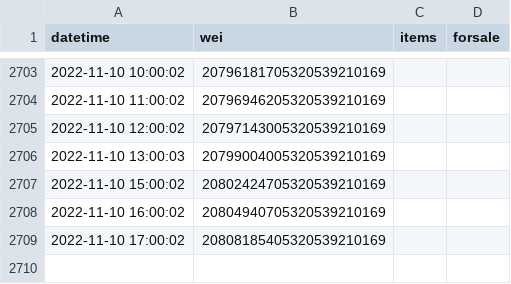
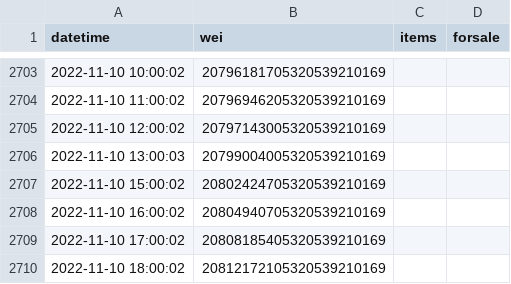
Before and after one commit to pconwell/gamestop-nft-data, a CSV file: gamestop_nft_data.csv, drawn as a sheet; only a part is shown, gaps mark what is left out.

Commit message:
update csv and rotate logs

```diff
--- a/gamestop_nft_data.csv
+++ b/gamestop_nft_data.csv
@@ -2709 +2709,2 @@ datetime,wei,items,forsale
 2022-11-10 17:00:02,20808185405320539210169,,
+2022-11-10 18:00:02,20812172105320539210169,,
```
